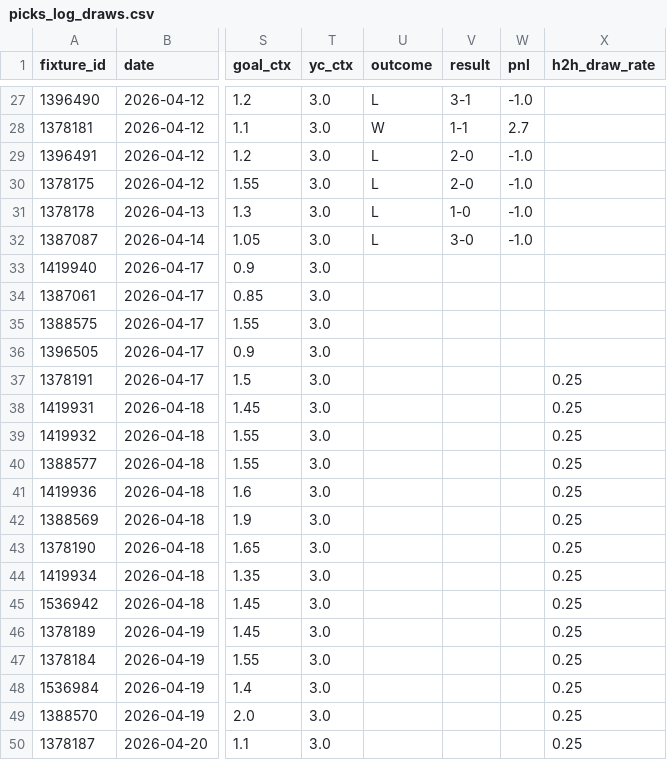
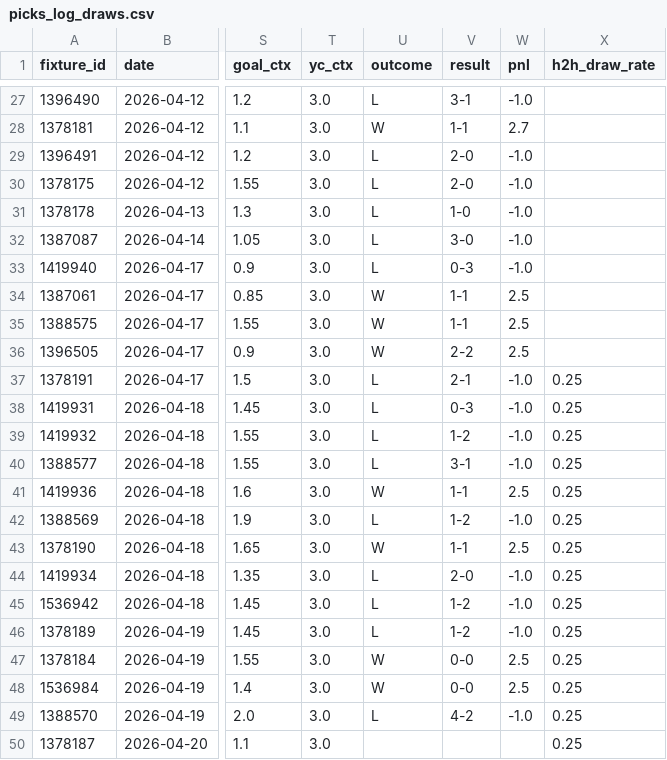
Before and after one commit to maki-ctr/cornerscout, a CSV file: outputs/picks_log_draws.csv, drawn as a sheet; only a part is shown, gaps mark what is left out; the diff covers the shown part only; the diff names each change by its address in the sheet, - before the commit and + after, or states it on an @@ line.

Commit message:
CornerScout v7.1 state 2026-04-20 15:36

```diff
--- a/outputs/picks_log_draws.csv
+++ b/outputs/picks_log_draws.csv
-U33 (outcome): (empty)
+U33 (outcome): L
-V33 (result): (empty)
+V33 (result): 0-3
-W33 (pnl): (empty)
+W33 (pnl): -1.0
-U34:U36 (outcome): (empty)
+U34:U36 (outcome): W
-V34:V35 (result): (empty)
+V34:V35 (result): 1-1
-W34:W36 (pnl): (empty)
+W34:W36 (pnl): 2.5
-V36 (result): (empty)
+V36 (result): 2-2
-U37:U40 (outcome): (empty)
+U37:U40 (outcome): L
-V37 (result): (empty)
+V37 (result): 2-1
-W37:W40 (pnl): (empty)
+W37:W40 (pnl): -1.0
-V38 (result): (empty)
+V38 (result): 0-3
-V39 (result): (empty)
+V39 (result): 1-2
-V40 (result): (empty)
+V40 (result): 3-1
-U41 (outcome): (empty)
+U41 (outcome): W
-V41 (result): (empty)
+V41 (result): 1-1
-W41 (pnl): (empty)
+W41 (pnl): 2.5
-U42 (outcome): (empty)
+U42 (outcome): L
-V42 (result): (empty)
+V42 (result): 1-2
-W42 (pnl): (empty)
+W42 (pnl): -1.0
-U43 (outcome): (empty)
+U43 (outcome): W
-V43 (result): (empty)
+V43 (result): 1-1
-W43 (pnl): (empty)
+W43 (pnl): 2.5
-U44:U46 (outcome): (empty)
+U44:U46 (outcome): L
-V44 (result): (empty)
+V44 (result): 2-0
-W44:W46 (pnl): (empty)
+W44:W46 (pnl): -1.0
-V45:V46 (result): (empty)
+V45:V46 (result): 1-2
-U47:U48 (outcome): (empty)
+U47:U48 (outcome): W
-V47:V48 (result): (empty)
+V47:V48 (result): 0-0
-W47:W48 (pnl): (empty)
+W47:W48 (pnl): 2.5
-U49 (outcome): (empty)
+U49 (outcome): L
-V49 (result): (empty)
+V49 (result): 4-2
-W49 (pnl): (empty)
+W49 (pnl): -1.0
```
Also changed, not shown: 6 added rows elsewhere in this file.
